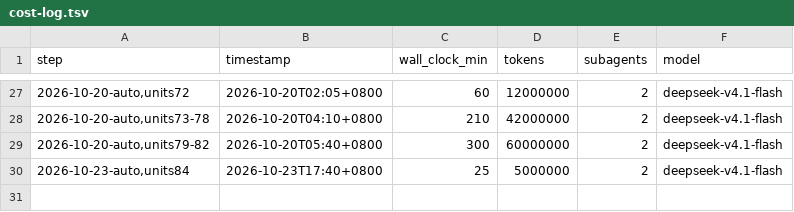
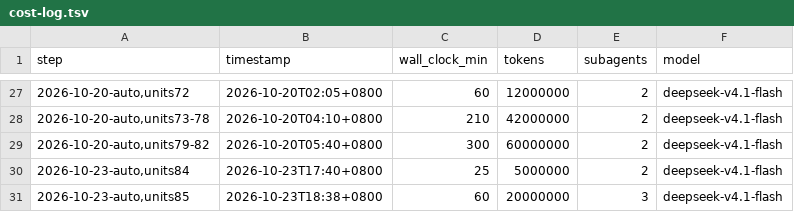
Before and after one commit to coreseekdev/Glean, a TSV file: migration/cost-log.tsv, drawn as a sheet; only a part is shown, gaps mark what is left out.

Commit message:
migration: records refresh — unit 85 shipped (82 unit-commits / 81 files; 304 of 386 remain); row-86 orientation

```diff
--- a/migration/cost-log.tsv
+++ b/migration/cost-log.tsv
@@ -30 +30,2 @@ step	timestamp	wall_clock_min	tokens	subagents	model
 2026-10-23-auto,units84	2026-10-23T17:40+0800	25	5000000	2	deepseek-v4.1-flash
+2026-10-23-auto,units85	2026-10-23T18:38+0800	60	20000000	3	deepseek-v4.1-flash
```
Also changed, not shown: 1 other file.
